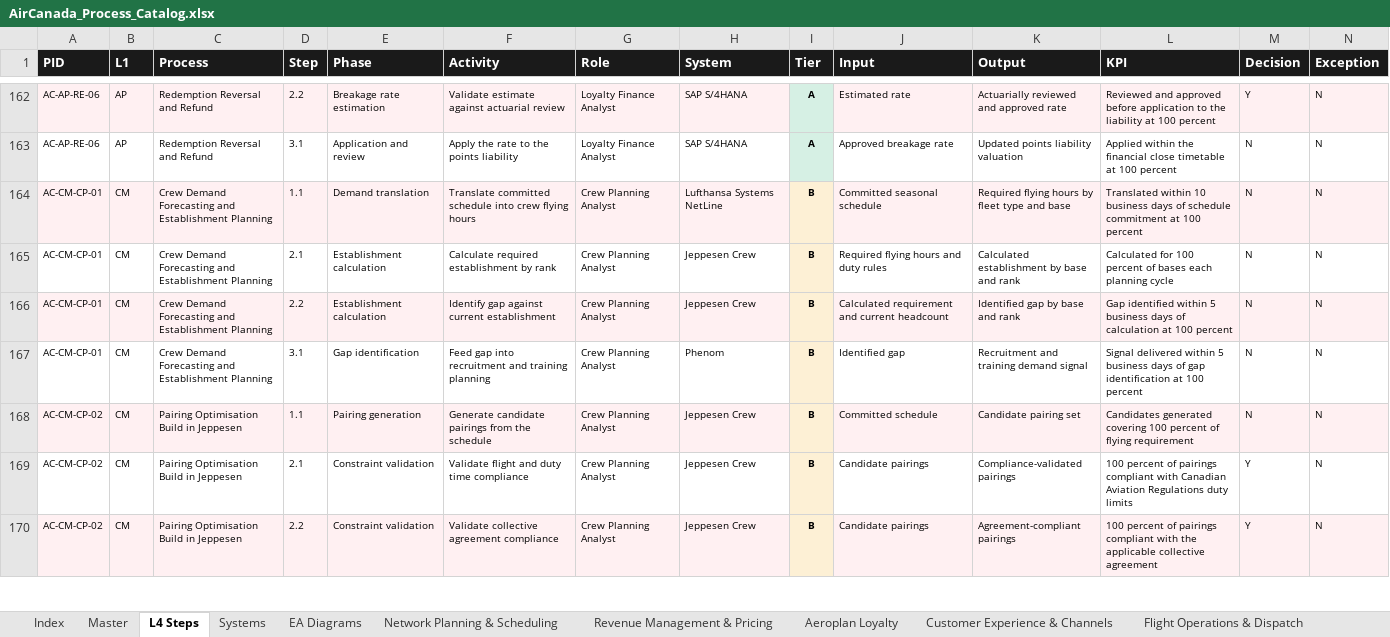
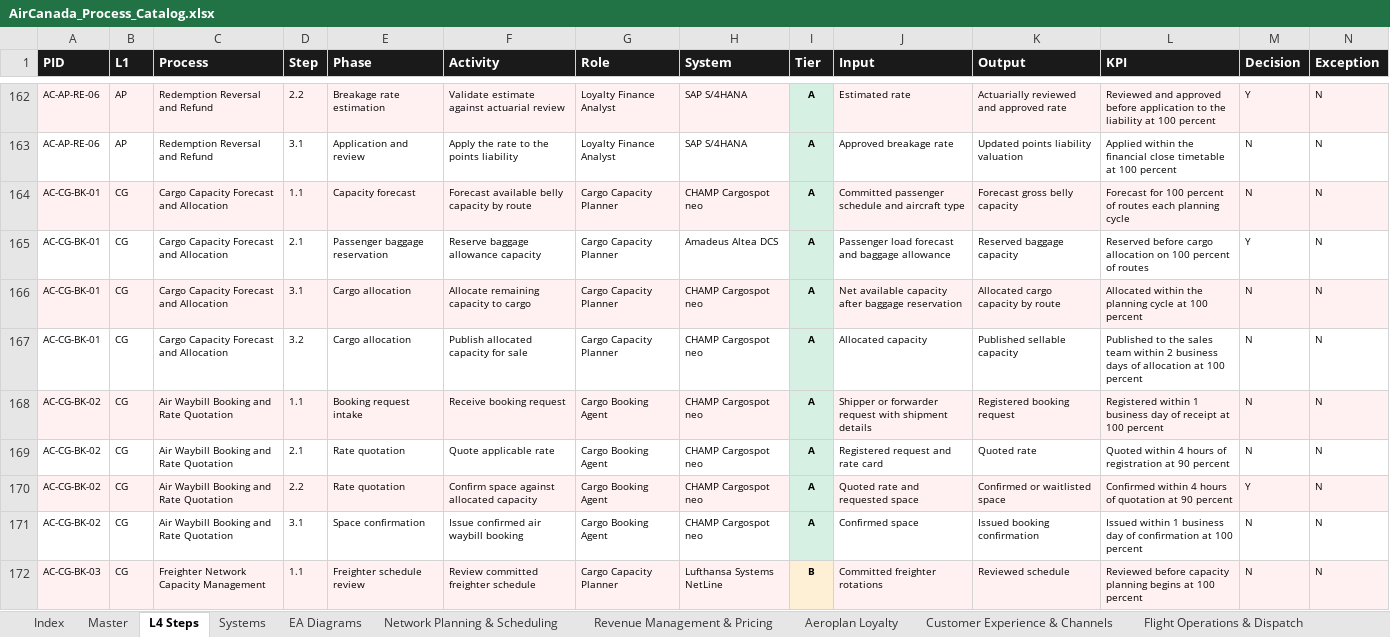
Before and after one commit to ghatk047/AirCanadaProcessWiki, an Excel workbook: data/AirCanada_Process_Catalog.xlsx, sheet L4 Steps, drawn as a sheet; only a part is shown, gaps mark what is left out; the shorter side is filled out with more unchanged rows; values as stored, in another font and other column widths than the file's, no borders; table styles not drawn; rows hold the shown columns only; the diff covers the shown part only; the diff names each change by its address in the sheet, - before the commit and + after, or states it on an @@ line.

```diff
--- a/data/AirCanada_Process_Catalog.xlsx (sheet L4 Steps)
+++ b/data/AirCanada_Process_Catalog.xlsx (sheet L4 Steps)
+row 164: AC-CG-BK-01 | CG | Cargo Capacity Forecast and Allocation | 1.1 | Capacity forecast | Forecast available belly capacity by route | Cargo Capacity Planner | CHAMP Cargospot neo | A | Committed passenger schedule and aircraft type | Forecast gross belly capacity | Forecast for 100 percent of routes each planning cycle | N | N
+row 165: AC-CG-BK-01 | CG | Cargo Capacity Forecast and Allocation | 2.1 | Passenger baggage reservation | Reserve baggage allowance capacity | Cargo Capacity Planner | Amadeus Altea DCS | A | Passenger load forecast and baggage allowance | Reserved baggage capacity | Reserved before cargo allocation on 100 percent of routes | Y | N
+row 166: AC-CG-BK-01 | CG | Cargo Capacity Forecast and Allocation | 3.1 | Cargo allocation | Allocate remaining capacity to cargo | Cargo Capacity Planner | CHAMP Cargospot neo | A | Net available capacity after baggage reservation | Allocated cargo capacity by route | Allocated within the planning cycle at 100 percent | N | N
+row 167: AC-CG-BK-01 | CG | Cargo Capacity Forecast and Allocation | 3.2 | Cargo allocation | Publish allocated capacity for sale | Cargo Capacity Planner | CHAMP Cargospot neo | A | Allocated capacity | Published sellable capacity | Published to the sales team within 2 business days of allocation at 100 percent | N | N
+row 168: AC-CG-BK-02 | CG | Air Waybill Booking and Rate Quotation | 1.1 | Booking request intake | Receive booking request | Cargo Booking Agent | CHAMP Cargospot neo | A | Shipper or forwarder request with shipment details | Registered booking request | Registered within 1 business day of receipt at 100 percent | N | N
+row 169: AC-CG-BK-02 | CG | Air Waybill Booking and Rate Quotation | 2.1 | Rate quotation | Quote applicable rate | Cargo Booking Agent | CHAMP Cargospot neo | A | Registered request and rate card | Quoted rate | Quoted within 4 hours of registration at 90 percent | N | N
+row 170: AC-CG-BK-02 | CG | Air Waybill Booking and Rate Quotation | 2.2 | Rate quotation | Confirm space against allocated capacity | Cargo Booking Agent | CHAMP Cargospot neo | A | Quoted rate and requested space | Confirmed or waitlisted space | Confirmed within 4 hours of quotation at 90 percent | Y | N
+row 171: AC-CG-BK-02 | CG | Air Waybill Booking and Rate Quotation | 3.1 | Space confirmation | Issue confirmed air waybill booking | Cargo Booking Agent | CHAMP Cargospot neo | A | Confirmed space | Issued booking confirmation | Issued within 1 business day of confirmation at 100 percent | N | N
+row 172: AC-CG-BK-03 | CG | Freighter Network Capacity Management | 1.1 | Freighter schedule review | Review committed freighter schedule | Cargo Capacity Planner | Lufthansa Systems NetLine | B | Committed freighter rotations | Reviewed schedule | Reviewed before capacity planning begins at 100 percent | N | N
```
Also changed, not shown: 67 added rows elsewhere in this sheet, sheet Master, sheet Air Canada Cargo, sheet Systems, sheet Index, 47 other files.
